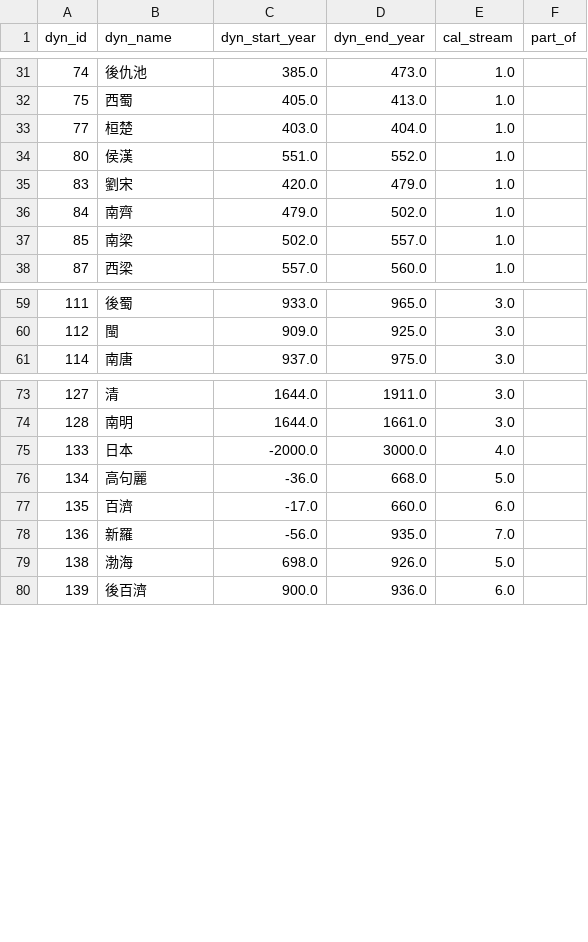
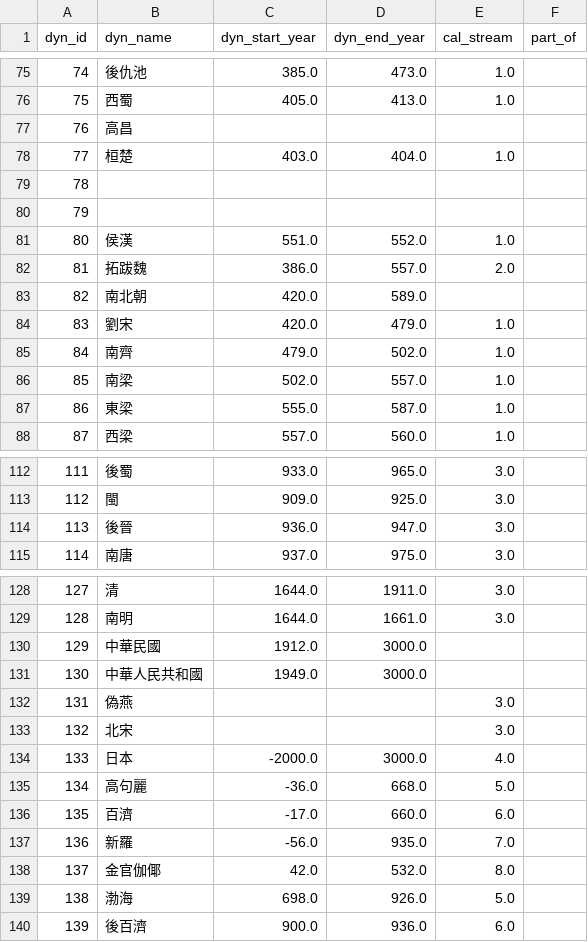
Before and after one commit to PotatoSinology/sanmiao, a CSV file: src/sanmiao/data/dynasty_table_dump.csv, drawn as a sheet; only a part is shown, gaps mark what is left out; the diff covers the shown part only; the diff names each change by its address in the sheet, - before the commit and + after, or states it on an @@ line.

```diff
--- a/src/sanmiao/data/dynasty_table_dump.csv
+++ b/src/sanmiao/data/dynasty_table_dump.csv
+row 77: 76 | 高昌
+row 79: 78
+row 80: 79
+row 82: 81 | 拓跋魏 | 386.0 | 557.0 | 2.0
+row 83: 82 | 南北朝 | 420.0 | 589.0
+row 87: 86 | 東梁 | 555.0 | 587.0 | 1.0
+row 114: 113 | 後晉 | 936.0 | 947.0 | 3.0
+row 130: 129 | 中華民國 | 1912.0 | 3000.0
+row 131: 130 | 中華人民共和國 | 1949.0 | 3000.0
+row 132: 131 | 偽燕 |  |  | 3.0
+row 133: 132 | 北宋 |  |  | 3.0
+row 138: 137 | 金官伽倻 | 42.0 | 532.0 | 8.0
```
Also changed, not shown: 48 added rows elsewhere in this file, src/sanmiao/data/dynasty_tags.csv, src/sanmiao/data/ruler_tags.csv, 6 other files.
